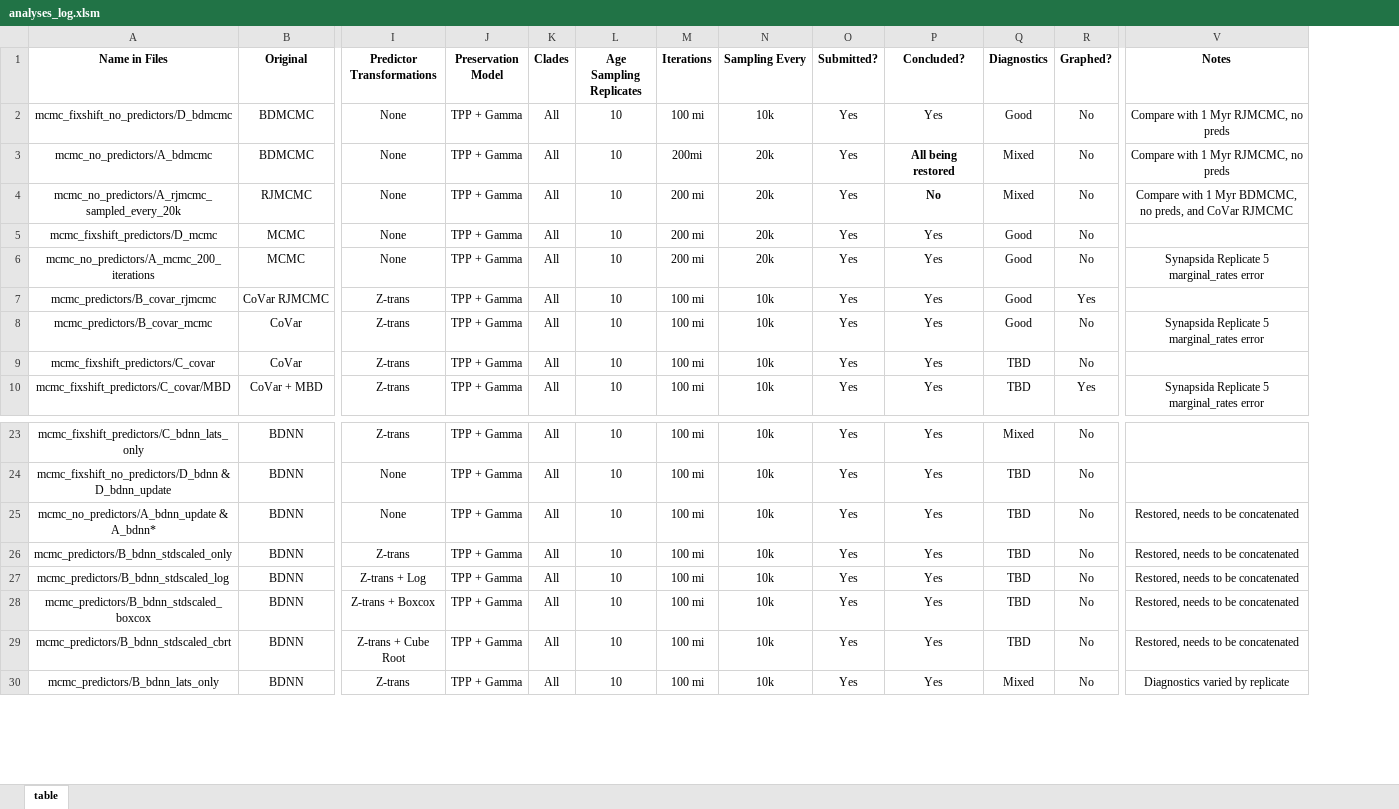
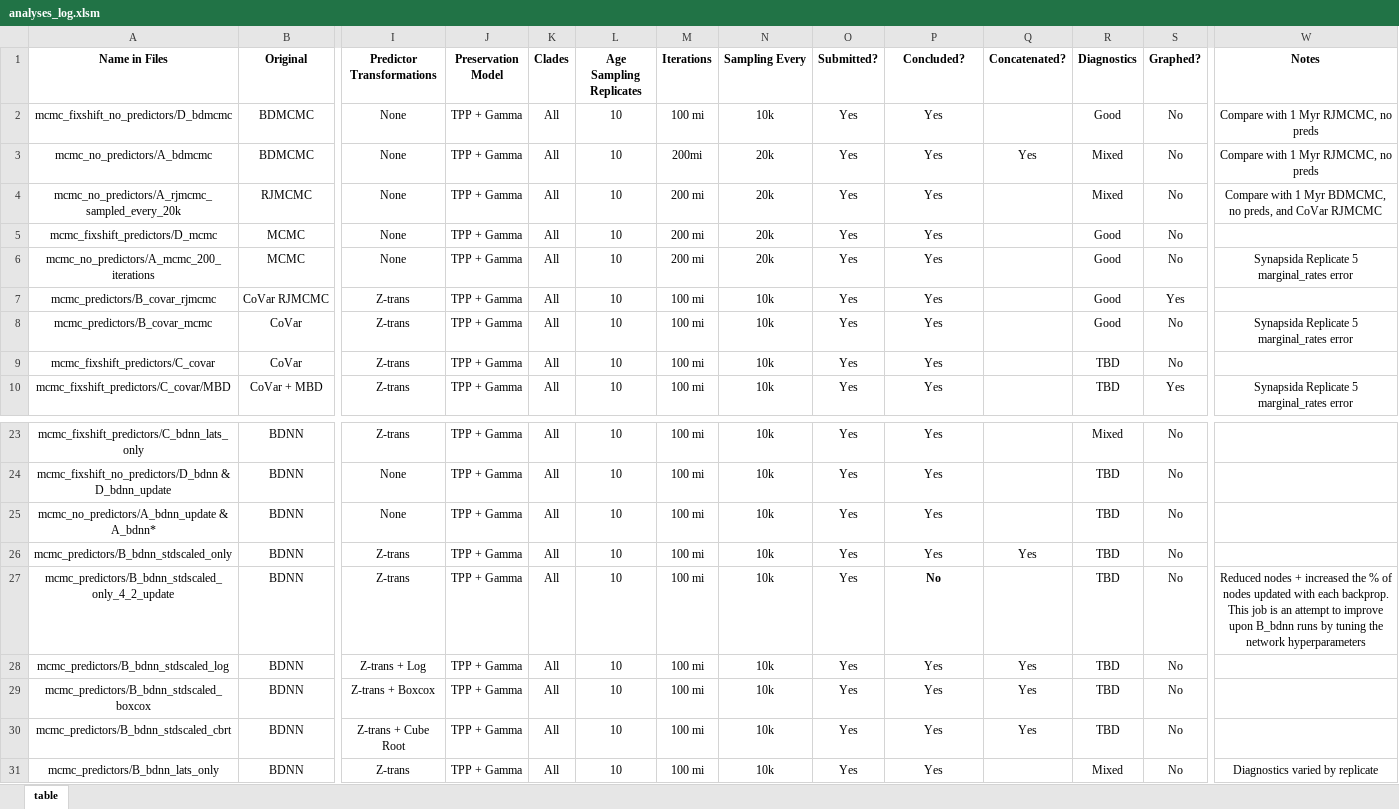
Before and after one commit to shelleylwang/pt_diversity_rates, an Excel workbook: analyses_log.xlsm, sheet table, drawn as a sheet; only a part is shown, gaps mark what is left out; values as stored, in another font and other column widths than the file's, no borders; conditional formats not drawn; addresses are those after the commit; rows hold the shown columns only; the diff names each change by its address in the sheet, - before the commit and + after, or states it on an @@ line.

```diff
--- a/analyses_log.xlsm (sheet table)
+++ b/analyses_log.xlsm (sheet table)
+column Q (Concatenated?), row 3: Yes; row 26: Yes; rows 28-30: all Yes
-P3 (Concluded?): All being restored
+P3 (Concluded?): Yes
-P3:P4 bold: on
+P3:P4 bold: off
-P4 (Concluded?): No
+P4 (Concluded?): Yes
-W25:W26 (Notes): Restored, needs to be concatenated
+W25:W26 (Notes): (empty)
+row 27: mcmc_predictors/B_bdnn_stdscaled_only_4_2_update | BDNN | Z-trans | TPP + Gamma | All | 10 | 100 mi | 10k | Yes | No |  | TBD | No | Reduced nodes + increased the % of nodes updated with each backprop. This job is an attempt to improve upon B_bdnn runs by tuning the network hyperparameters
-W28:W30 (Notes): Restored, needs to be concatenated
+W28:W30 (Notes): (empty)
```
Also changed, not shown: 2 other files.
